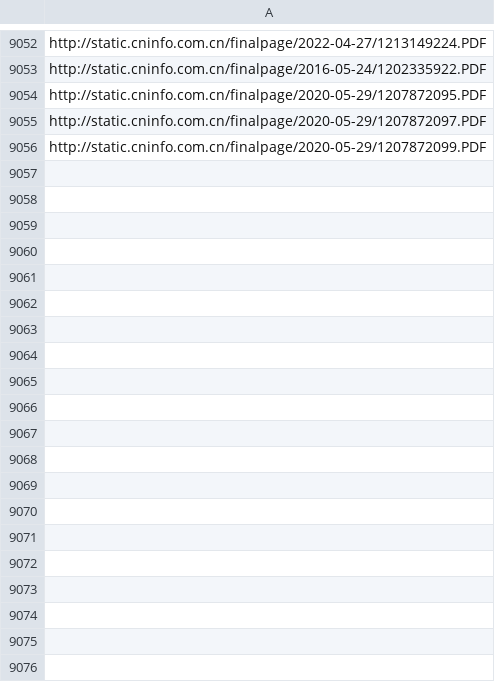
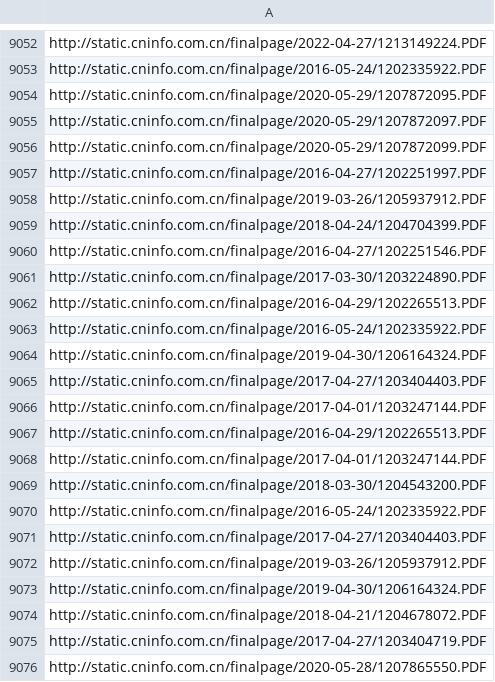
Before and after one commit to gitlGl/spider, a CSV file: 词频/年报url.csv, drawn as a sheet; only a part is shown, gaps mark what is left out.

```diff
--- a/词频/年报url.csv
+++ b/词频/年报url.csv
@@ -9056 +9056,21 @@ http://static.cninfo.com.cn/finalpage/2020-05-29/1207872097.PDF
 http://static.cninfo.com.cn/finalpage/2020-05-29/1207872099.PDF
+http://static.cninfo.com.cn/finalpage/2016-04-27/1202251997.PDF
+http://static.cninfo.com.cn/finalpage/2019-03-26/1205937912.PDF
+http://static.cninfo.com.cn/finalpage/2018-04-24/1204704399.PDF
+http://static.cninfo.com.cn/finalpage/2016-04-27/1202251546.PDF
+http://static.cninfo.com.cn/finalpage/2017-03-30/1203224890.PDF
+http://static.cninfo.com.cn/finalpage/2016-04-29/1202265513.PDF
+http://static.cninfo.com.cn/finalpage/2016-05-24/1202335922.PDF
+http://static.cninfo.com.cn/finalpage/2019-04-30/1206164324.PDF
+http://static.cninfo.com.cn/finalpage/2017-04-27/1203404403.PDF
+http://static.cninfo.com.cn/finalpage/2017-04-01/1203247144.PDF
+http://static.cninfo.com.cn/finalpage/2016-04-29/1202265513.PDF
+http://static.cninfo.com.cn/finalpage/2017-04-01/1203247144.PDF
+http://static.cninfo.com.cn/finalpage/2018-03-30/1204543200.PDF
+http://static.cninfo.com.cn/finalpage/2016-05-24/1202335922.PDF
+http://static.cninfo.com.cn/finalpage/2017-04-27/1203404403.PDF
+http://static.cninfo.com.cn/finalpage/2019-03-26/1205937912.PDF
+http://static.cninfo.com.cn/finalpage/2019-04-30/1206164324.PDF
+http://static.cninfo.com.cn/finalpage/2018-04-21/1204678072.PDF
+http://static.cninfo.com.cn/finalpage/2017-04-27/1203404719.PDF
+http://static.cninfo.com.cn/finalpage/2020-05-28/1207865550.PDF
```
Also changed, not shown: 3 other files.
